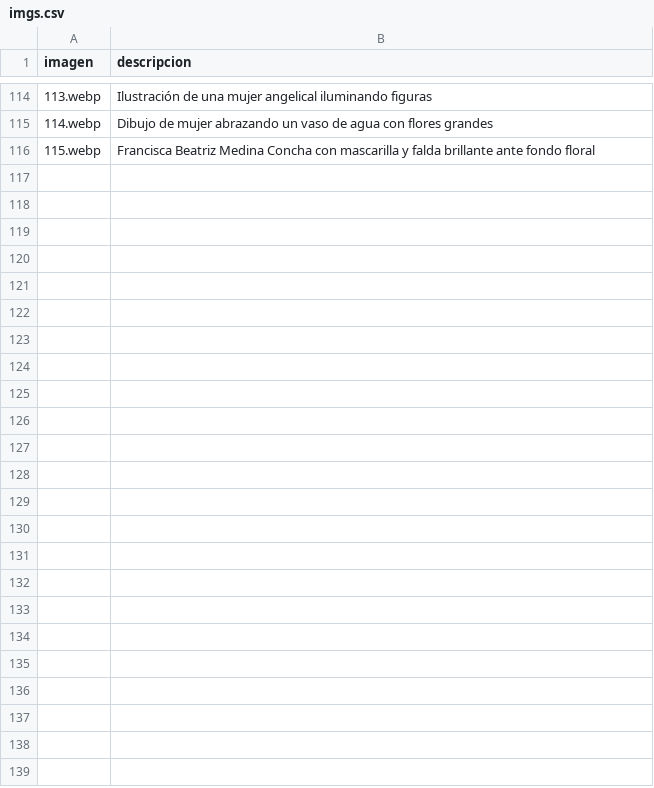
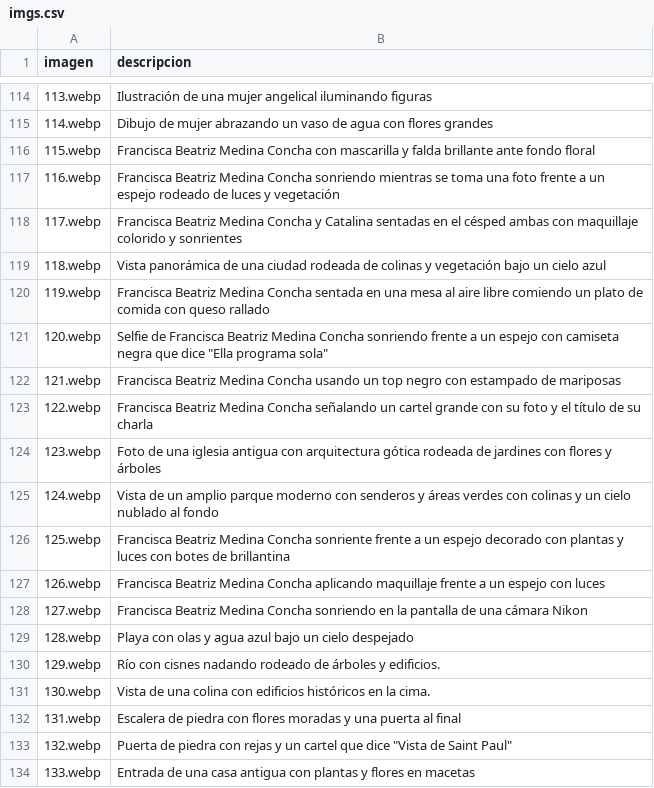
Before and after one commit to frani-be/unsolnosilumina, a CSV file: imgs.csv, drawn as a sheet; only a part is shown, gaps mark what is left out.

```diff
--- a/imgs.csv
+++ b/imgs.csv
@@ -116 +116,19 @@ imagen,descripcion,
 115.webp,Francisca Beatriz Medina Concha con mascarilla y falda brillante ante fondo floral,
+116.webp,Francisca Beatriz Medina Concha sonriendo mientras se toma una foto frente a un espejo rodeado de luces y vegetación,
+117.webp,Francisca Beatriz Medina Concha y Catalina sentadas en el césped ambas con maquillaje colorido y sonrientes,
+118.webp,Vista panorámica de una ciudad rodeada de colinas y vegetación bajo un cielo azul,
+119.webp,Francisca Beatriz Medina Concha sentada en una mesa al aire libre comiendo un plato de comida con queso rallado,
+120.webp,Selfie de Francisca Beatriz Medina Concha sonriendo frente a un espejo con camiseta negra que dice "Ella programa sola",
+121.webp,Francisca Beatriz Medina Concha usando un top negro con estampado de mariposas,
+122.webp,Francisca Beatriz Medina Concha señalando un cartel grande con su foto y el título de su charla,
+123.webp,Foto de una iglesia antigua con arquitectura gótica rodeada de jardines con flores y árboles,
+124.webp,Vista de un amplio parque moderno con senderos y áreas verdes con colinas y un cielo nublado al fondo,
+125.webp,Francisca Beatriz Medina Concha sonriente frente a un espejo decorado con plantas y luces con botes de brillantina,
+126.webp,Francisca Beatriz Medina Concha aplicando maquillaje frente a un espejo con luces,
+127.webp,Francisca Beatriz Medina Concha sonriendo en la pantalla de una cámara Nikon,
+128.webp,Playa con olas y agua azul bajo un cielo despejado,
+129.webp,Río con cisnes nadando rodeado de árboles y edificios.,
+130.webp,Vista de una colina con edificios históricos en la cima.,
+131.webp,Escalera de piedra con flores moradas y una puerta al final,
+132.webp,Puerta de piedra con rejas y un cartel que dice "Vista de Saint Paul",
+133.webp,Entrada de una casa antigua con plantas y flores en macetas,
```
Also changed, not shown: 19 other files.
